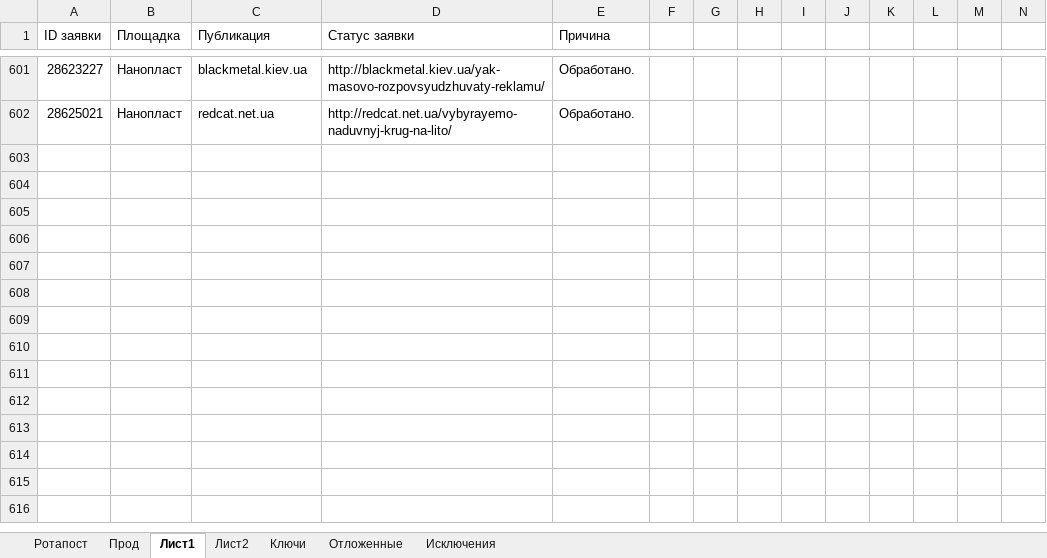
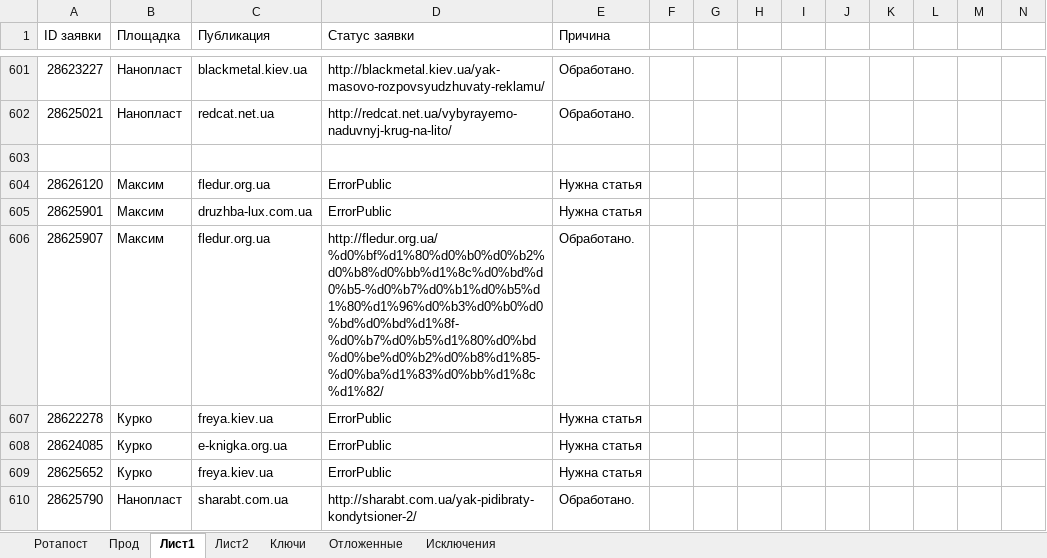
Before and after one commit to Goodron1981/MyMacros-master, an Excel workbook: Тестовая версия.xlsm, sheet Лист1, drawn as a sheet; only a part is shown, gaps mark what is left out; values as stored, in another font and other column widths than the file's, no borders; the diff names each change by its address in the sheet, - before the commit and + after, or states it on an @@ line.

```diff
--- a/Тестовая версия.xlsm (sheet Лист1)
+++ b/Тестовая версия.xlsm (sheet Лист1)
+row 603: (empty)
+row 604: 28626120 | Максим | fledur.org.ua | ErrorPublic | Нужна статья
+row 605: 28625901 | Максим | druzhba-lux.com.ua | ErrorPublic | Нужна статья
+row 606: 28625907 | Максим | fledur.org.ua | http://fledur.org.ua/%d0%bf%d1%80%d0%b0%d0%b2%d0%b8%d0%bb%d1%8c%d0%bd%d0%b5-%d0%b7%d0%b1%d0%b5%d1%80%d1%96%d0%b3%d0%b0%d0%bd%d0%bd%d1%8f-%d0%b7%d0%b5%d1%80%d0%bd%d0%be%d0%b2%d0%b8%d1%85-%d0%ba%d1%83%d0%bb%d1%8c%d1%82/ | Обработано.
+row 607: 28622278 | Курко | freya.kiev.ua | ErrorPublic | Нужна статья
+row 608: 28624085 | Курко | e-knigka.org.ua | ErrorPublic | Нужна статья
+row 609: 28625652 | Курко | freya.kiev.ua | ErrorPublic | Нужна статья
+row 610: 28625790 | Нанопласт | sharabt.com.ua | http://sharabt.com.ua/yak-pidibraty-kondytsioner-2/ | Обработано.
```
Also changed, not shown: sheet Прод, sheet Ротапост, sheet Отложенные, Test.xlsm, Test_Blogun.xlsm, 2 other files.
